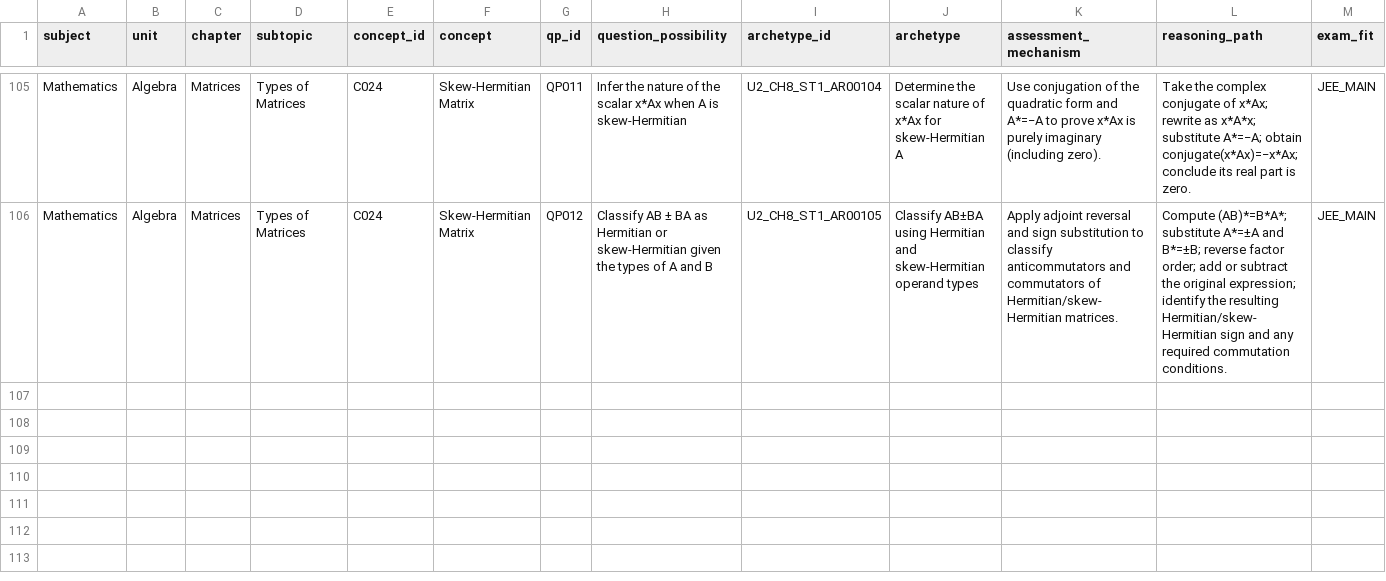
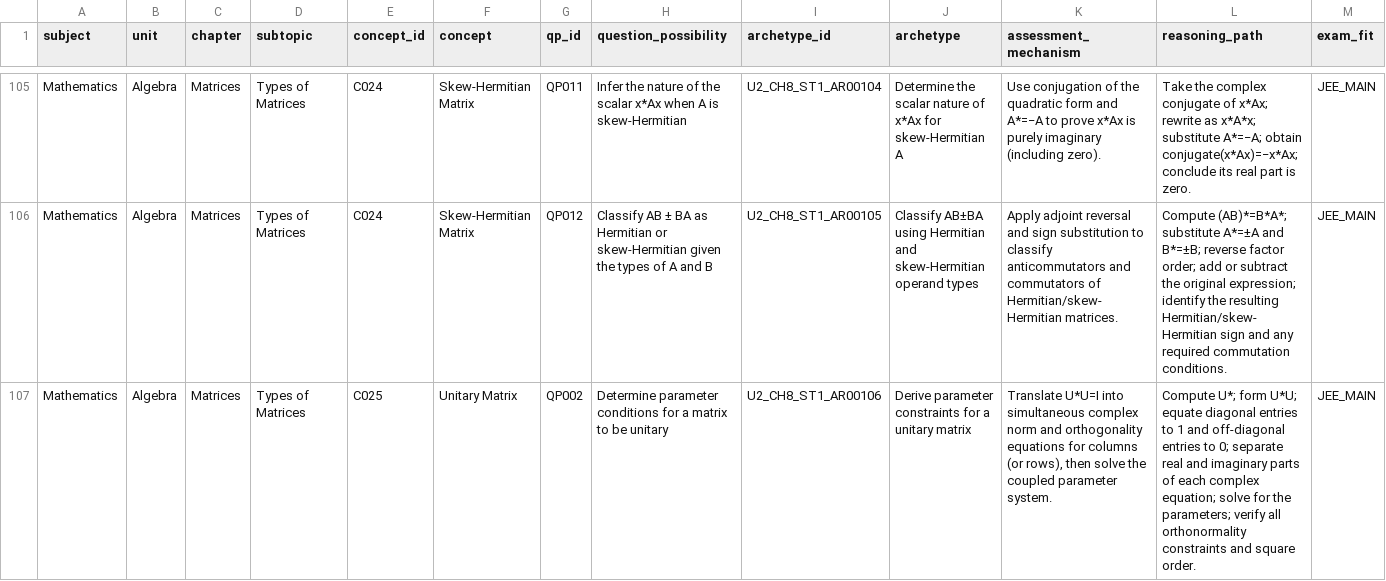
Before and after one commit to vinothkumarar/QuestionFactory, a CSV file: Engine/catalog/archetype_catalog/catalogs/U2_CH8_ST1.csv, drawn as a sheet; only a part is shown, gaps mark what is left out; rows hold the shown columns only; the diff names each change by its address in the sheet, - before the commit and + after, or states it on an @@ line.

Commit message:
Export one hundred six draft matrix archetypes to CSV

```diff
--- a/Engine/catalog/archetype_catalog/catalogs/U2_CH8_ST1.csv
+++ b/Engine/catalog/archetype_catalog/catalogs/U2_CH8_ST1.csv
+row 107: Mathematics | Algebra | Matrices | Types of Matrices | C025 | Unitary Matrix | QP002 | Determine parameter conditions for a matrix to be unitary | U2_CH8_ST1_AR00106 | Derive parameter constraints for a unitary matrix | Translate U*U=I into simultaneous complex norm and orthogonality equations for columns (or rows), then solve the coupled parameter system. | Compute U*; form U*U; equate diagonal entries to 1 and off-diagonal entries to 0; separate real and imaginary parts of each complex equation; solve for the parameters; verify all orthonormality constraints and square order. | JEE_MAIN
```
